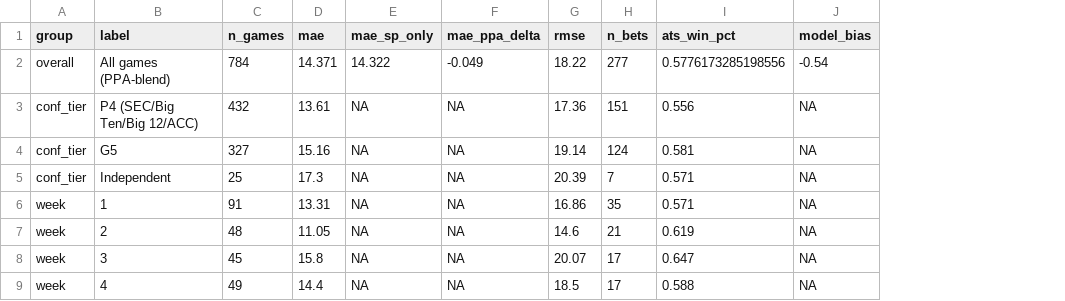
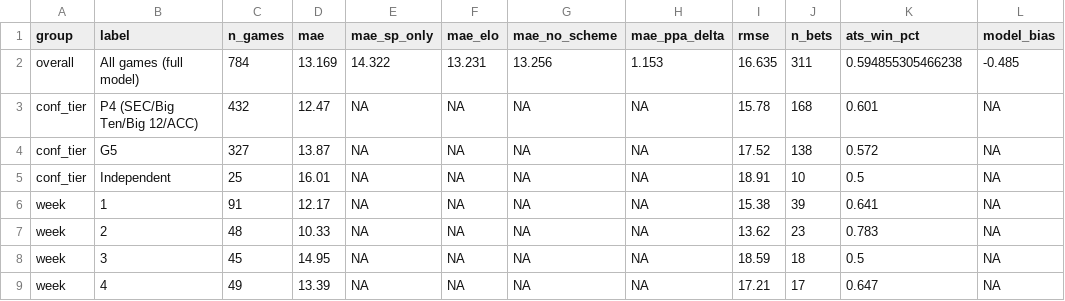
Before and after one commit to Vaporwave-grimace/cfb_project, a CSV file: clean/backtest_2025_summary.csv, drawn as a sheet; only a part is shown; removed rows and columns are numbered as before the commit, all else as after; the diff covers the shown part only; the diff names each change by its address in the sheet, - before the commit and + after, or states it on an @@ line.

```diff
--- a/clean/backtest_2025_summary.csv
+++ b/clean/backtest_2025_summary.csv
+column F (mae_elo), rows 3-9: all NA
+column G (mae_no_scheme), rows 3-9: all NA
-row 2: overall | All games (PPA-blend) | 784 | 14.371 | 14.322 | -0.049 | 18.22 | 277 | 0.5776173285198556 | -0.54
+row 2: overall | All games (full model) | 784 | 13.169 | 14.322 | 13.231 | 13.256 | 1.153 | 16.635 | 311 | 0.594855305466238 | -0.485
-D3 (mae): 13.61
+D3 (mae): 12.47
-I3 (rmse): 17.36
+I3 (rmse): 15.78
-J3 (n_bets): 151
+J3 (n_bets): 168
-K3 (ats_win_pct): 0.556
+K3 (ats_win_pct): 0.601
-D4 (mae): 15.16
+D4 (mae): 13.87
-I4 (rmse): 19.14
+I4 (rmse): 17.52
-J4 (n_bets): 124
+J4 (n_bets): 138
-K4 (ats_win_pct): 0.581
+K4 (ats_win_pct): 0.572
-D5 (mae): 17.3
+D5 (mae): 16.01
-I5 (rmse): 20.39
+I5 (rmse): 18.91
-J5 (n_bets): 7
+J5 (n_bets): 10
-K5 (ats_win_pct): 0.571
+K5 (ats_win_pct): 0.5
-D6 (mae): 13.31
+D6 (mae): 12.17
-I6 (rmse): 16.86
+I6 (rmse): 15.38
-J6 (n_bets): 35
+J6 (n_bets): 39
-K6 (ats_win_pct): 0.571
+K6 (ats_win_pct): 0.641
-D7 (mae): 11.05
+D7 (mae): 10.33
-I7 (rmse): 14.6
+I7 (rmse): 13.62
-J7 (n_bets): 21
+J7 (n_bets): 23
-K7 (ats_win_pct): 0.619
+K7 (ats_win_pct): 0.783
-D8 (mae): 15.8
+D8 (mae): 14.95
-I8 (rmse): 20.07
+I8 (rmse): 18.59
-J8 (n_bets): 17
+J8 (n_bets): 18
-K8 (ats_win_pct): 0.647
+K8 (ats_win_pct): 0.5
-D9 (mae): 14.4
+D9 (mae): 13.39
-I9 (rmse): 18.5
+I9 (rmse): 17.21
-K9 (ats_win_pct): 0.588
+K9 (ats_win_pct): 0.647
```
Also changed, not shown: 44 edited cells elsewhere in this file, 2 other files.
